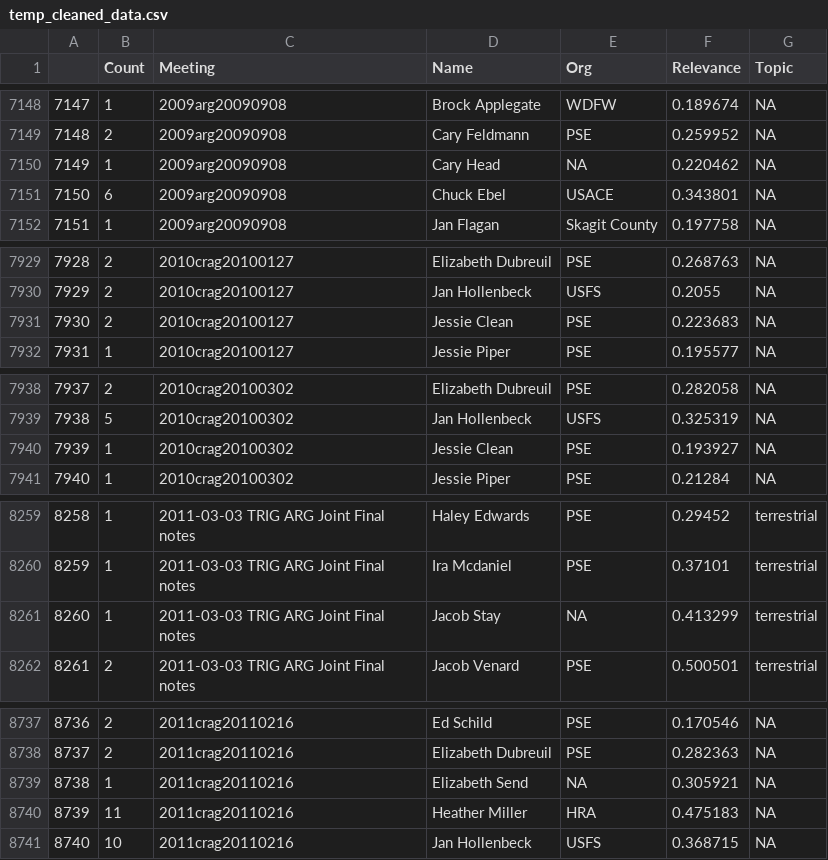
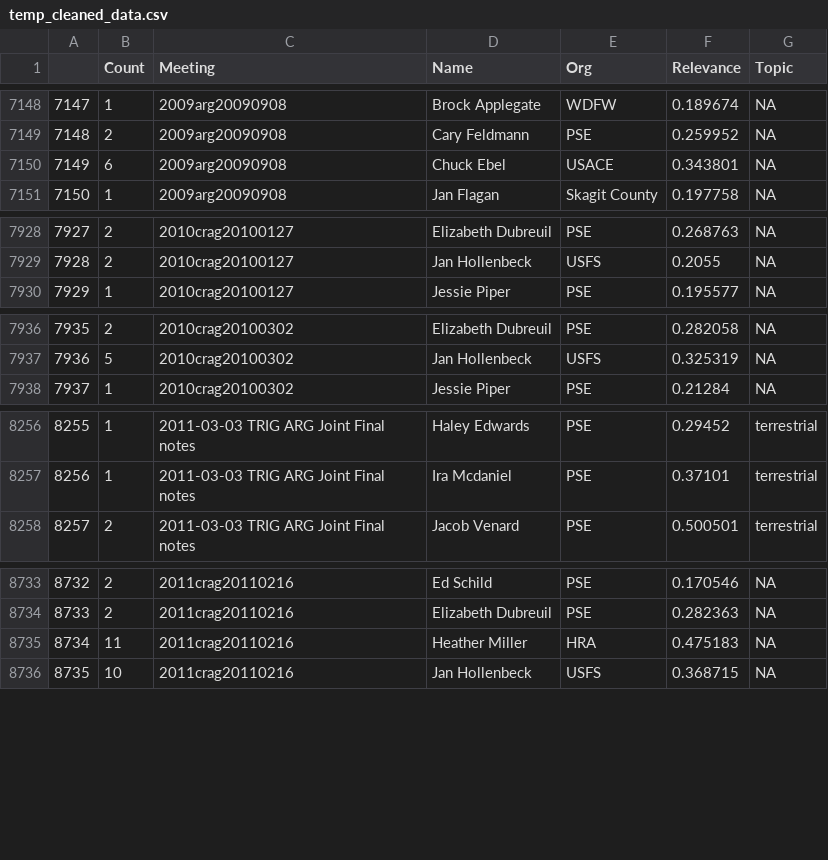
Before and after one commit to tylerandrewscott/baker, a CSV file: Input/scraped_data/temp_cleaned_data.csv, drawn as a sheet; only a part is shown, gaps mark what is left out; removed rows and columns are numbered as before the commit, all else as after; the diff covers the shown part only; the diff names each change by its address in the sheet, - before the commit and + after, or states it on an @@ line.

```diff
--- a/Input/scraped_data/temp_cleaned_data.csv
+++ b/Input/scraped_data/temp_cleaned_data.csv
-row 7150: 7149 | 1 | 2009arg20090908 | Cary Head | NA | 0.220462 | NA
@@ column A renumbered from row 7150 down @@
-row 7931: 7930 | 2 | 2010crag20100127 | Jessie Clean | PSE | 0.223683 | NA
-row 7940: 7939 | 1 | 2010crag20100302 | Jessie Clean | PSE | 0.193927 | NA
-row 8261: 8260 | 1 | 2011-03-03 TRIG ARG Joint Final notes | Jacob Stay | NA | 0.413299 | terrestrial
-row 8739: 8738 | 1 | 2011crag20110216 | Elizabeth Send | NA | 0.305921 | NA
```
Also changed, not shown: 2 removed rows elsewhere in this file, Input/scraped_data/meeting_master.csv, Input/scraped_data/participation_summary.csv, 6 other files.
